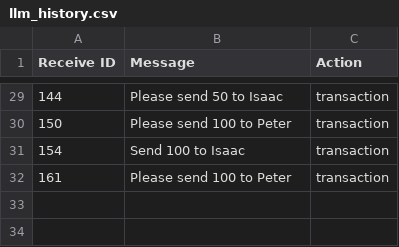
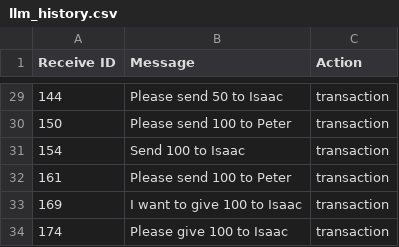
Before and after one commit to 21104988d/AF3214, a CSV file: Assignment/llm_history.csv, drawn as a sheet; only a part is shown, gaps mark what is left out; the diff names each change by its address in the sheet, - before the commit and + after, or states it on an @@ line.

```diff
--- a/Assignment/llm_history.csv
+++ b/Assignment/llm_history.csv
+row 33: 169 | I want to give 100 to Isaac | transaction
+row 34: 174 | Please give 100 to Isaac | transaction
```
Also changed, not shown: Assignment/telegram_messages.csv, Assignment/transaction_history.csv, 4 other files.
